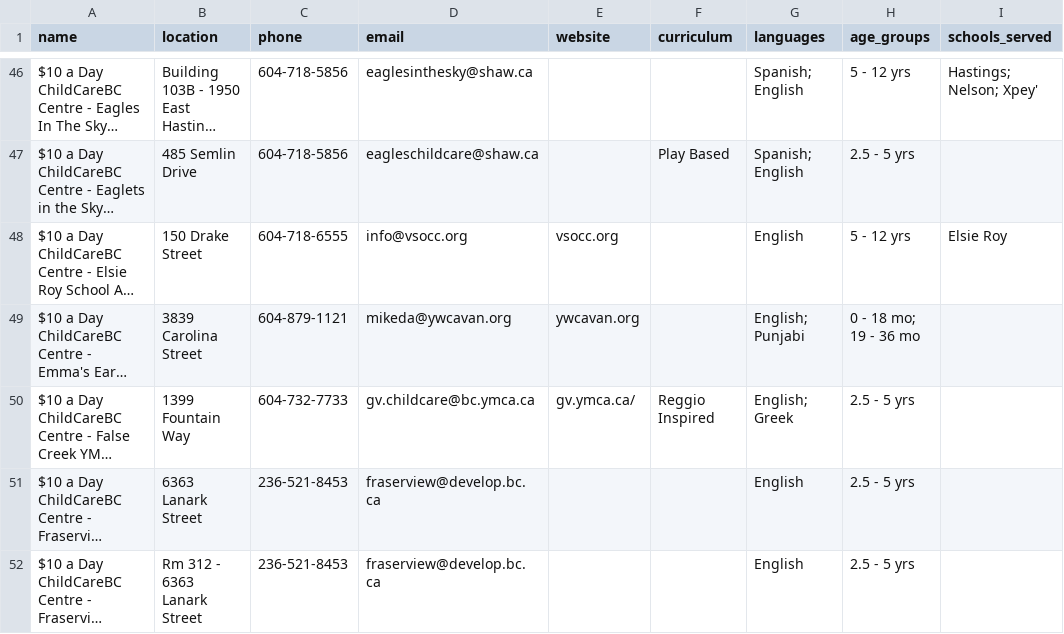
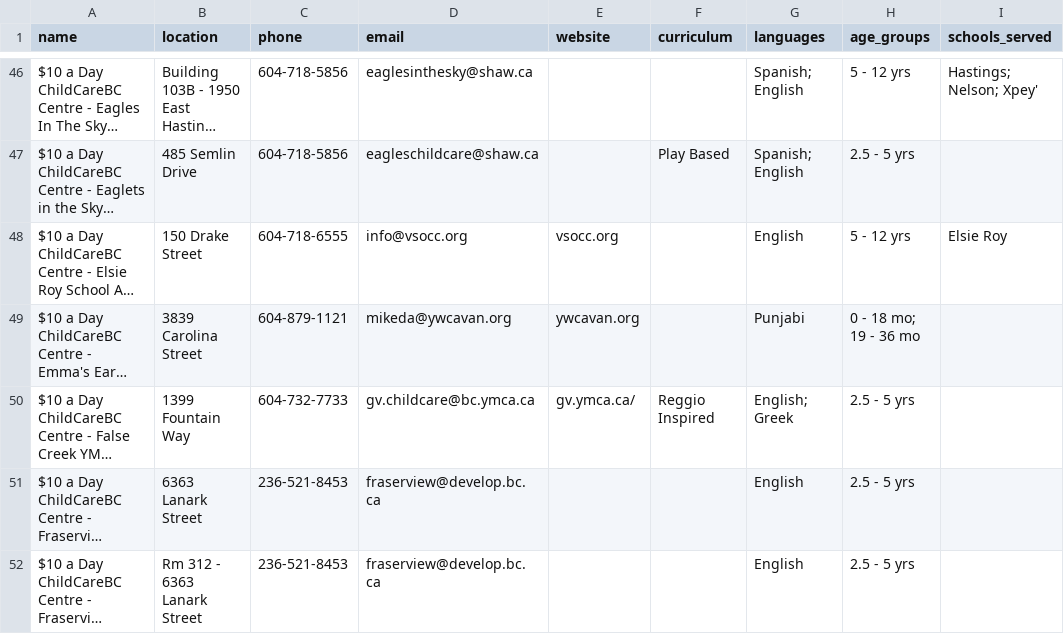
Before and after one commit to yzhong52/Vancouver-Daycare, a CSV file: processed_data/providers.csv, drawn as a sheet; only a part is shown, gaps mark what is left out; long unchanged cells end in …; the diff covers the shown part only; the diff names each change by its address in the sheet, - before the commit and + after, or states it on an @@ line.

```diff
--- a/processed_data/providers.csv
+++ b/processed_data/providers.csv
-G49 (languages): English; Punjabi
+G49 (languages): Punjabi
```
Also changed, not shown: 4 added rows, 5 removed rows, 3 moved rows and 16 edited cells elsewhere in this file, processed_data/enriched_vacancies.csv, processed_data/geocoded_vacancies.csv.
